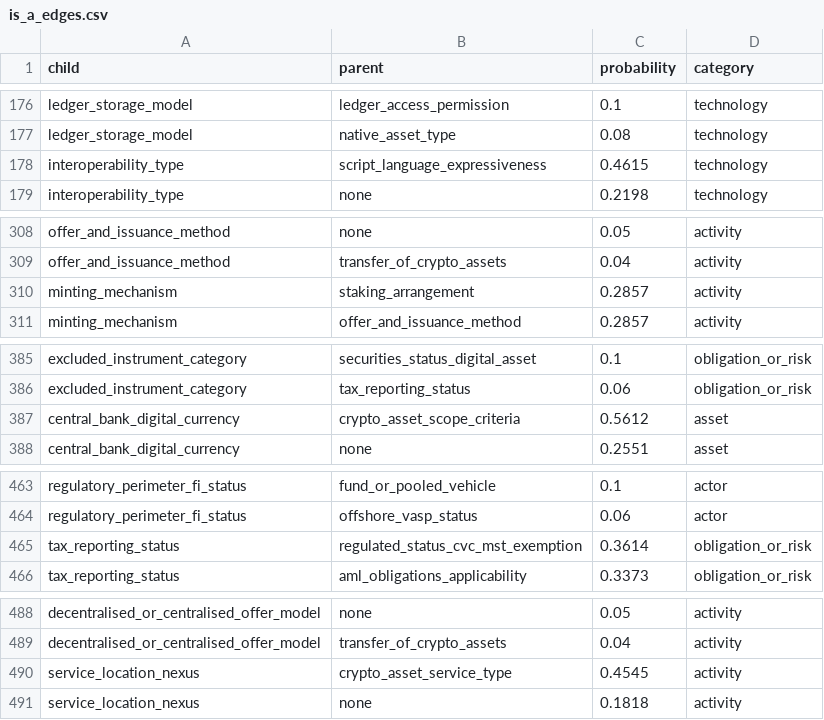
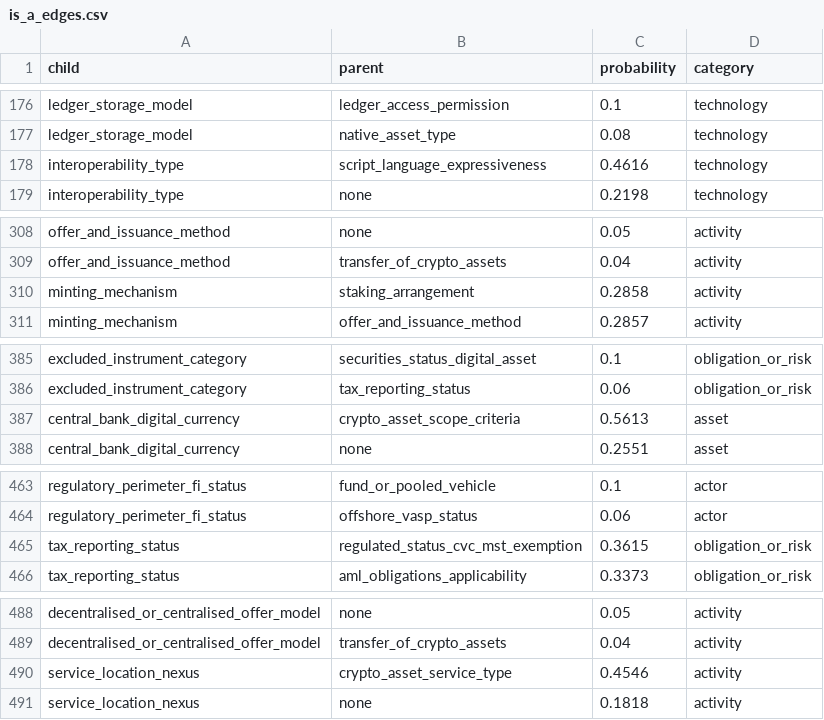
Before and after one commit to honglinfu98/Taxonomy, a CSV file: output/is_a_edges.csv, drawn as a sheet; only a part is shown, gaps mark what is left out.

```diff
--- a/output/is_a_edges.csv
+++ b/output/is_a_edges.csv
@@ -177,3 +177,3 @@ ledger_storage_model,ledger_access_permission,0.1,technology
 ledger_storage_model,native_asset_type,0.08,technology
-interoperability_type,script_language_expressiveness,0.4615,technology
+interoperability_type,script_language_expressiveness,0.4616,technology
 interoperability_type,none,0.2198,technology
@@ -309,3 +309,3 @@ offer_and_issuance_method,none,0.05,activity
 offer_and_issuance_method,transfer_of_crypto_assets,0.04,activity
-minting_mechanism,staking_arrangement,0.2857,activity
+minting_mechanism,staking_arrangement,0.2858,activity
 minting_mechanism,offer_and_issuance_method,0.2857,activity
@@ -386,3 +386,3 @@ excluded_instrument_category,securities_status_digital_asset,0.1,obligation_or_r
 excluded_instrument_category,tax_reporting_status,0.06,obligation_or_risk
-central_bank_digital_currency,crypto_asset_scope_criteria,0.5612,asset
+central_bank_digital_currency,crypto_asset_scope_criteria,0.5613,asset
 central_bank_digital_currency,none,0.2551,asset
@@ -464,3 +464,3 @@ regulatory_perimeter_fi_status,fund_or_pooled_vehicle,0.1,actor
 regulatory_perimeter_fi_status,offshore_vasp_status,0.06,actor
-tax_reporting_status,regulated_status_cvc_mst_exemption,0.3614,obligation_or_risk
+tax_reporting_status,regulated_status_cvc_mst_exemption,0.3615,obligation_or_risk
 tax_reporting_status,aml_obligations_applicability,0.3373,obligation_or_risk
@@ -489,3 +489,3 @@ decentralised_or_centralised_offer_model,none,0.05,activity
 decentralised_or_centralised_offer_model,transfer_of_crypto_assets,0.04,activity
-service_location_nexus,crypto_asset_service_type,0.4545,activity
+service_location_nexus,crypto_asset_service_type,0.4546,activity
 service_location_nexus,none,0.1818,activity
```
Also changed, not shown: 17 other files.
